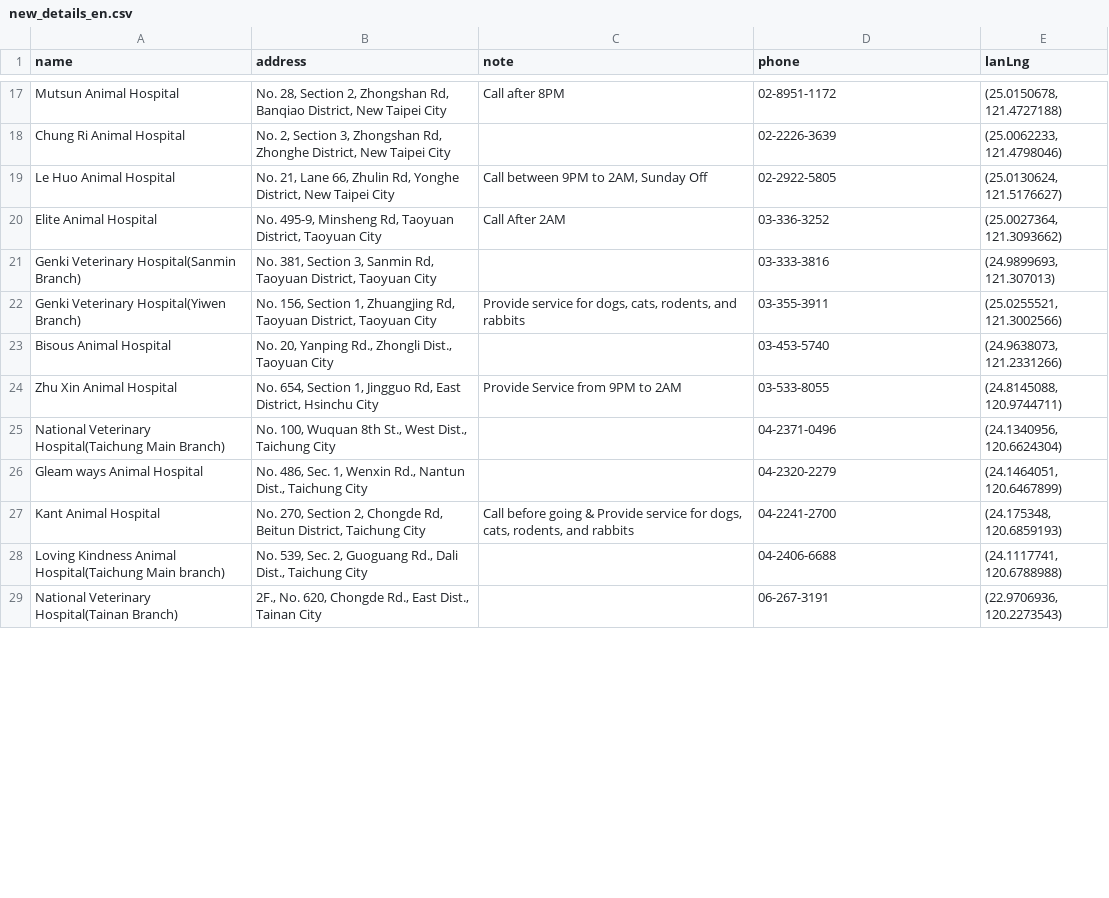
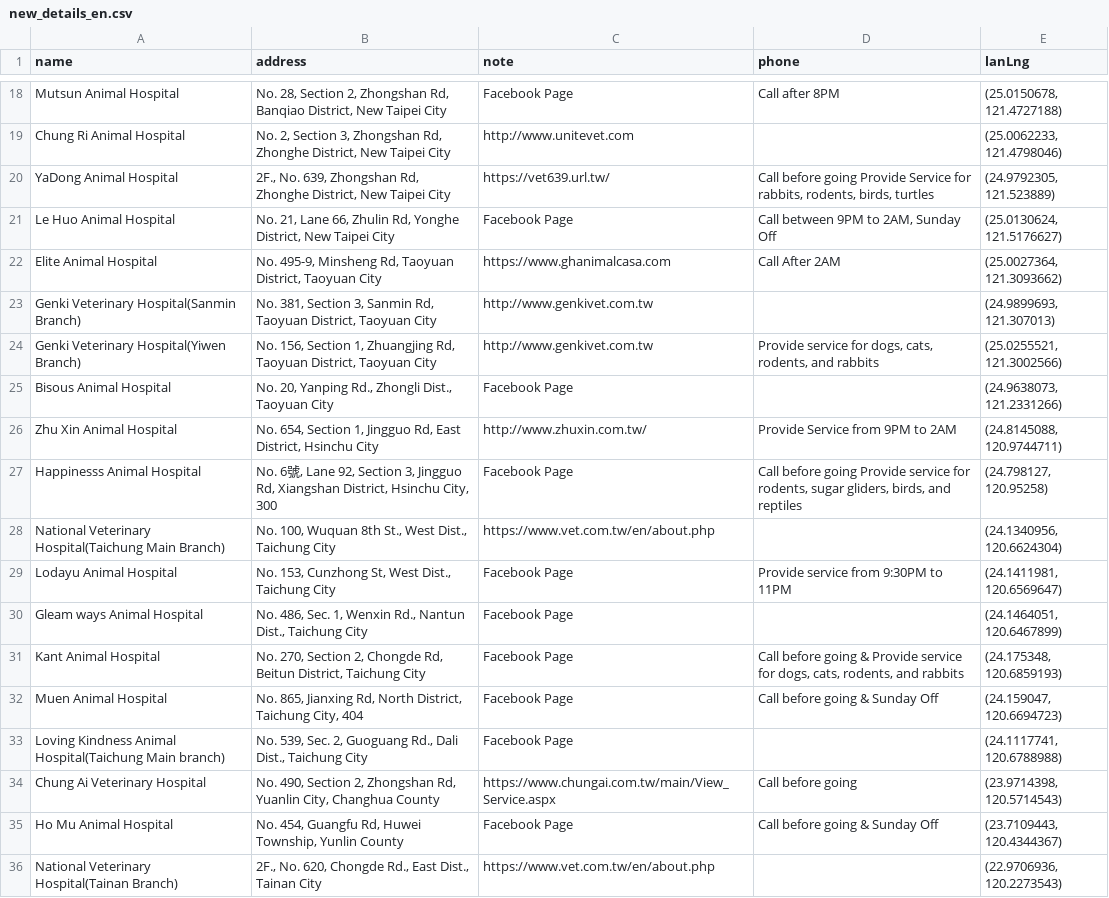
Before and after one commit to Ru960413/24HR-vet-clinic-route-planner, a CSV file: new_details_en.csv, drawn as a sheet; only a part is shown, gaps mark what is left out; addresses are those after the commit; the diff covers the shown part only; the diff names each change by its address in the sheet, - before the commit and + after, or states it on an @@ line.

```diff
--- a/new_details_en.csv
+++ b/new_details_en.csv
-C18 (note): Call after 8PM
+C18 (note): Facebook Page
-D18 (phone): 02-8951-1172
+D18 (phone): Call after 8PM
-C19 (note): (empty)
+C19 (note): http://www.unitevet.com
-D19 (phone): 02-2226-3639
+D19 (phone): (empty)
+row 20: YaDong Animal Hospital | 2F., No. 639, Zhongshan Rd, Zhonghe District, New Taipei City | https://vet639.url.tw/ | Call before going Provide Service for rabbits, rodents, birds, turtles | (24.9792305, 121.523889)
-C21 (note): Call between 9PM to 2AM, Sunday Off
+C21 (note): Facebook Page
-D21 (phone): 02-2922-5805
+D21 (phone): Call between 9PM to 2AM, Sunday Off
-C22 (note): Call After 2AM
+C22 (note): https://www.ghanimalcasa.com
-D22 (phone): 03-336-3252
+D22 (phone): Call After 2AM
-C23 (note): (empty)
+C23 (note): http://www.genkivet.com.tw
-D23 (phone): 03-333-3816
+D23 (phone): (empty)
-C24 (note): Provide service for dogs, cats, rodents, and rabbits
+C24 (note): http://www.genkivet.com.tw
-D24 (phone): 03-355-3911
+D24 (phone): Provide service for dogs, cats, rodents, and rabbits
-C25 (note): (empty)
+C25 (note): Facebook Page
-D25 (phone): 03-453-5740
+D25 (phone): (empty)
-C26 (note): Provide Service from 9PM to 2AM
+C26 (note): http://www.zhuxin.com.tw/
-D26 (phone): 03-533-8055
+D26 (phone): Provide Service from 9PM to 2AM
+row 27: Happinesss Animal Hospital | No. 6號, Lane 92, Section 3, Jingguo Rd, Xiangshan District, Hsinchu City, 300 | Facebook Page | Call before going Provide service for rodents, sugar gliders, birds, and reptiles | (24.798127, 120.95258)
-C28 (note): (empty)
+C28 (note): https://www.vet.com.tw/en/about.php
-D28 (phone): 04-2371-0496
+D28 (phone): (empty)
+row 29: Lodayu Animal Hospital | No. 153, Cunzhong St, West Dist., Taichung City | Facebook Page | Provide service from 9:30PM to 11PM | (24.1411981, 120.6569647)
-C30 (note): (empty)
+C30 (note): Facebook Page
-D30 (phone): 04-2320-2279
+D30 (phone): (empty)
-C31 (note): Call before going & Provide service for dogs, cats, rodents, and rabbits
+C31 (note): Facebook Page
-D31 (phone): 04-2241-2700
+D31 (phone): Call before going & Provide service for dogs, cats, rodents, and rabbits
+row 32: Muen Animal Hospital | No. 865, Jianxing Rd, North District, Taichung City, 404 | Facebook Page | Call before going & Sunday Off | (24.159047, 120.6694723)
-C33 (note): (empty)
+C33 (note): Facebook Page
-D33 (phone): 04-2406-6688
+D33 (phone): (empty)
+row 34: Chung Ai Veterinary Hospital | No. 490, Section 2, Zhongshan Rd, Yuanlin City, Changhua County | https://www.chungai.com.tw/main/View_Service.aspx | Call before going | (23.9714398, 120.5714543)
+row 35: Ho Mu Animal Hospital | No. 454, Guangfu Rd, Huwei Township, Yunlin County | Facebook Page | Call before going & Sunday Off | (23.7109443, 120.4344367)
-C36 (note): (empty)
+C36 (note): https://www.vet.com.tw/en/about.php
-D36 (phone): 06-267-3191
+D36 (phone): (empty)
```
Also changed, not shown: 5 added rows and 42 edited cells elsewhere in this file.
